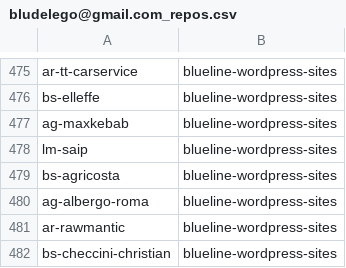
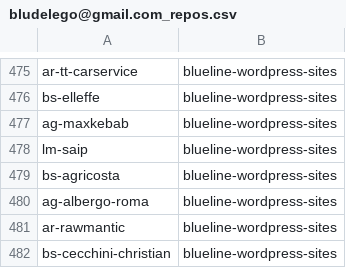
Before and after one commit to seriiserii825/py-bitbucket, a CSV file: bludelego@gmail.com_repos.csv, drawn as a sheet; only a part is shown, gaps mark what is left out.

Commit message:
feat: new repo

```diff
--- a/bludelego@gmail.com_repos.csv
+++ b/bludelego@gmail.com_repos.csv
@@ -481,2 +481,2 @@ ag-albergo-roma,blueline-wordpress-sites
 ar-rawmantic,blueline-wordpress-sites
-bs-checcini-christian,blueline-wordpress-sites
+bs-cecchini-christian,blueline-wordpress-sites
```
Also changed, not shown: 2 other files.
